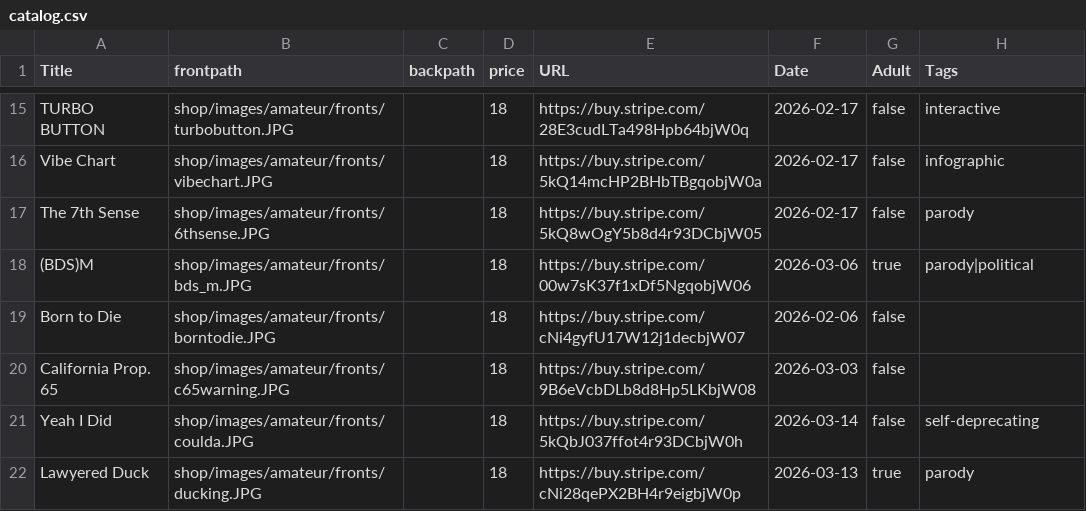
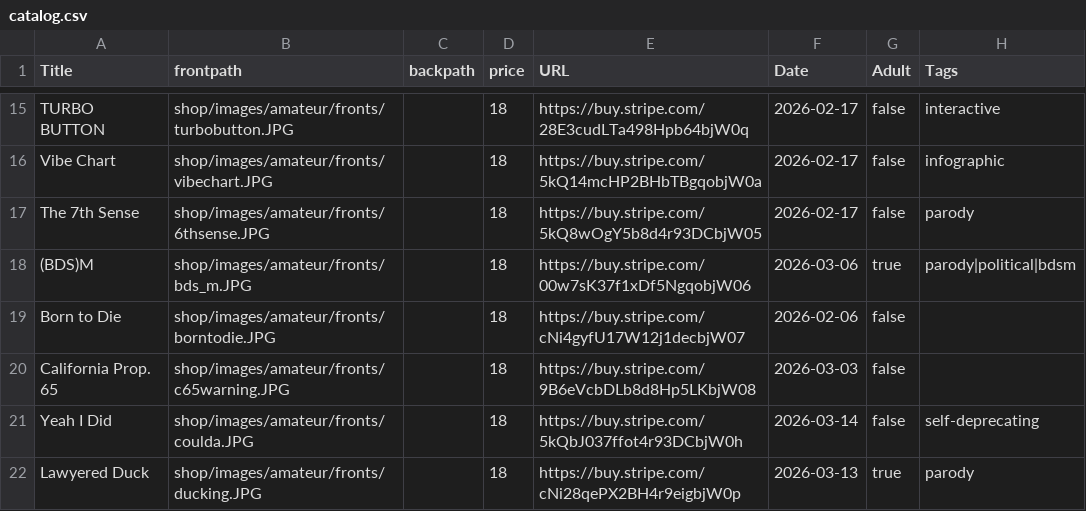
Before and after one commit to 12voltman/12voltman.github.io, a CSV file: shop/catalog.csv, drawn as a sheet; only a part is shown, gaps mark what is left out.

Commit message:
tiny fix

```diff
--- a/shop/catalog.csv
+++ b/shop/catalog.csv
@@ -17,3 +17,3 @@ Vibe Chart,shop/images/amateur/fronts/vibechart.JPG,,18,https://buy.stripe.com/5
 The 7th Sense,shop/images/amateur/fronts/6thsense.JPG,,18,https://buy.stripe.com/5kQ8wOgY5b8d4r93DCbjW05,2026-02-17,false,parody
-(BDS)M,shop/images/amateur/fronts/bds_m.JPG,,18,https://buy.stripe.com/00w7sK37f1xDf5NgqobjW06,2026-03-06,true,parody|political
+(BDS)M,shop/images/amateur/fronts/bds_m.JPG,,18,https://buy.stripe.com/00w7sK37f1xDf5NgqobjW06,2026-03-06,true,parody|political|bdsm
 Born to Die,shop/images/amateur/fronts/borntodie.JPG,,18,https://buy.stripe.com/cNi4gyfU17W12j1decbjW07,2026-02-06,false,
```
